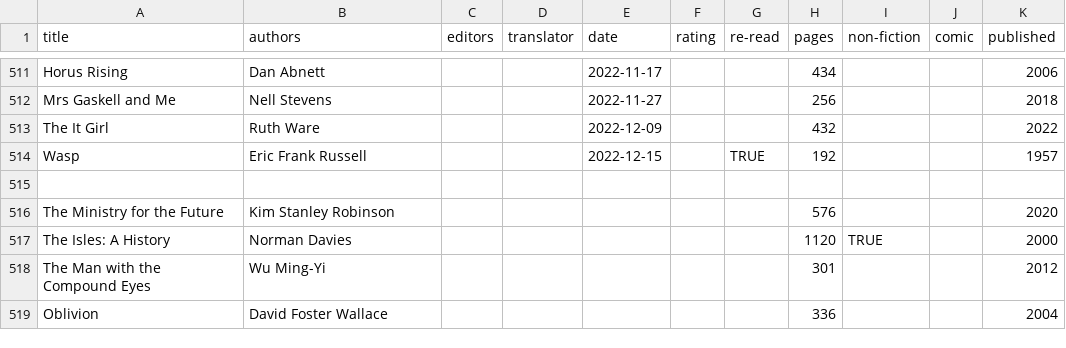
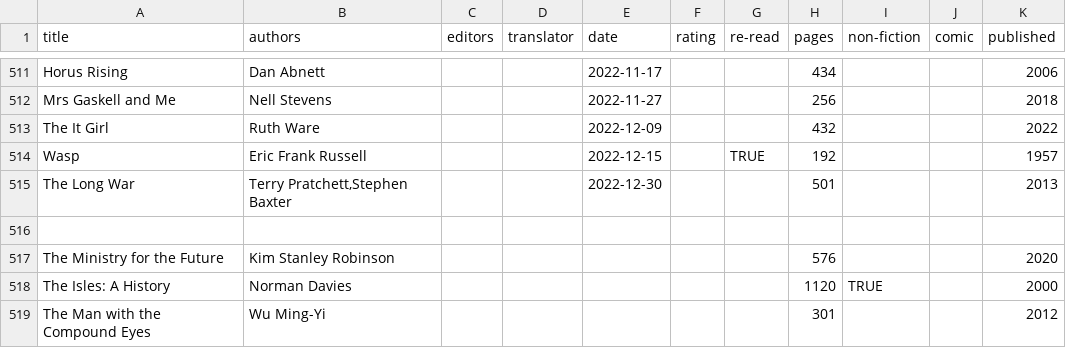
Before and after one commit to tomgp/books, a CSV file: reading-list.csv, drawn as a sheet; only a part is shown, gaps mark what is left out; the shorter side is filled out with more unchanged rows.

Commit message:
the long war

```diff
--- a/reading-list.csv
+++ b/reading-list.csv
@@ -514,2 +514,3 @@ The It Girl,Ruth Ware,,,2022-12-09,,,432,,,2022
 Wasp,Eric Frank Russell,,,2022-12-15,,TRUE,192,,,1957
+The Long War,"Terry Pratchett,Stephen Baxter",,,2022-12-30,,,501,,,2013
 
```
